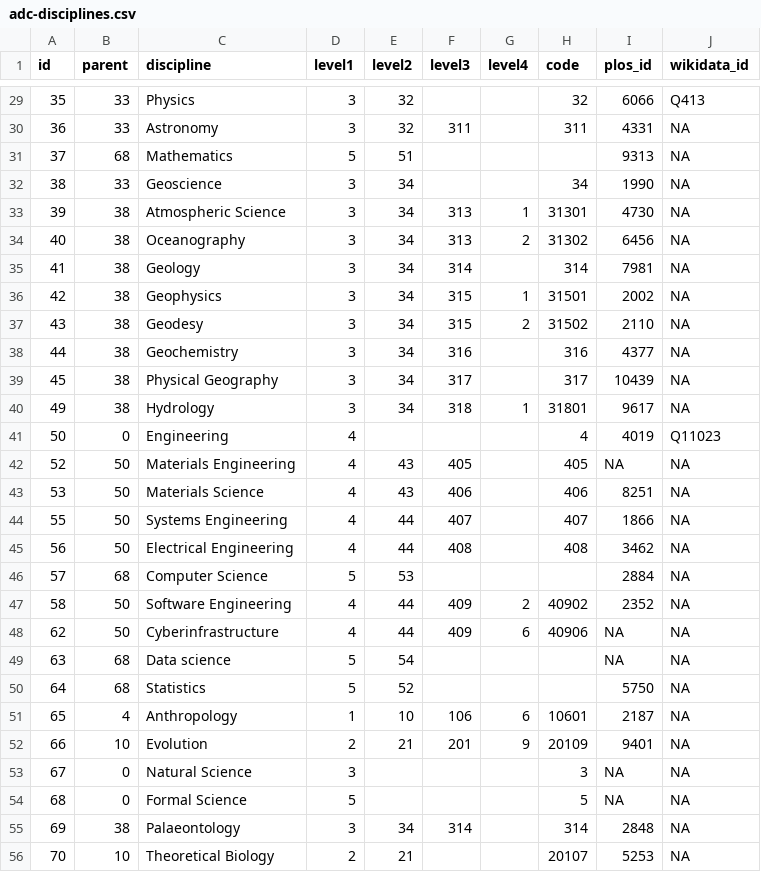
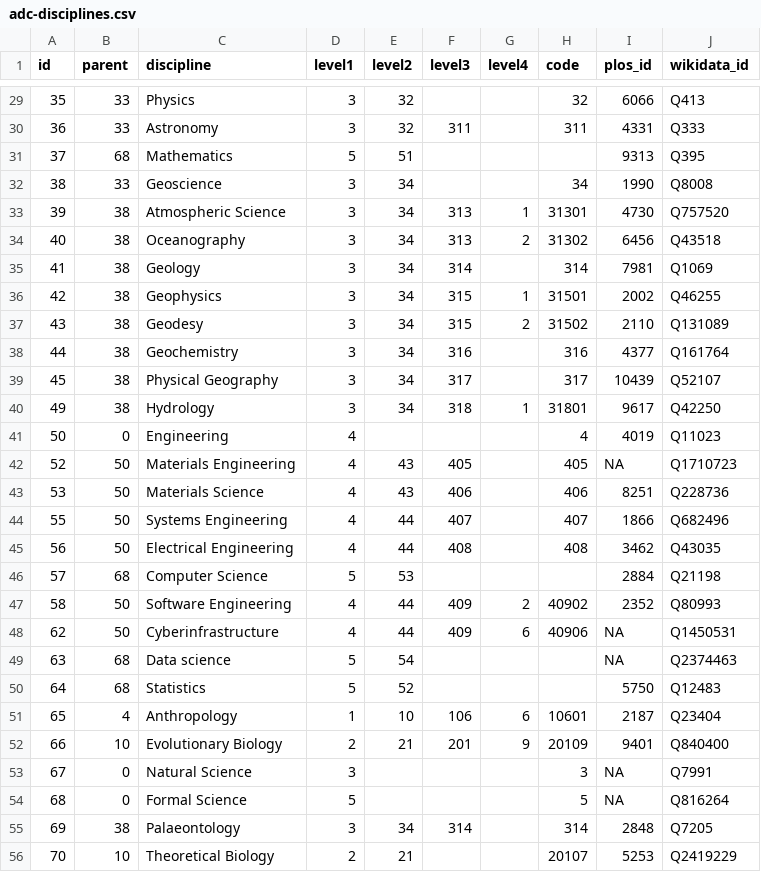
Before and after one commit to NCEAS/adc-disciplines, a CSV file: adc-disciplines.csv, drawn as a sheet; only a part is shown, gaps mark what is left out; the diff covers the shown part only.

Commit message:
Add INt'l Relations, finish wikidata mapping.

```diff
--- a/adc-disciplines.csv
+++ b/adc-disciplines.csv
@@ -29,28 +29,28 @@ id,parent,discipline,level1,level2,level3,level4,code,plos_id,wikidata_id
 35,33,Physics,3,32,,,32,6066,Q413
-36,33,Astronomy,3,32,311,,311,4331,NA
-37,68,Mathematics,5,51,,,,9313,NA
-38,33,Geoscience,3,34,,,34,1990,NA
-39,38,Atmospheric Science,3,34,313,1,31301,4730,NA
-40,38,Oceanography,3,34,313,2,31302,6456,NA
-41,38,Geology,3,34,314,,314,7981,NA
-42,38,Geophysics,3,34,315,1,31501,2002,NA
-43,38,Geodesy,3,34,315,2,31502,2110,NA
-44,38,Geochemistry,3,34,316,,316,4377,NA
-45,38,Physical Geography,3,34,317,,317,10439,NA
-49,38,Hydrology,3,34,318,1,31801,9617,NA
+36,33,Astronomy,3,32,311,,311,4331,Q333
+37,68,Mathematics,5,51,,,,9313,Q395
+38,33,Geoscience,3,34,,,34,1990,Q8008
+39,38,Atmospheric Science,3,34,313,1,31301,4730,Q757520
+40,38,Oceanography,3,34,313,2,31302,6456,Q43518
+41,38,Geology,3,34,314,,314,7981,Q1069
+42,38,Geophysics,3,34,315,1,31501,2002,Q46255
+43,38,Geodesy,3,34,315,2,31502,2110,Q131089
+44,38,Geochemistry,3,34,316,,316,4377,Q161764
+45,38,Physical Geography,3,34,317,,317,10439,Q52107
+49,38,Hydrology,3,34,318,1,31801,9617,Q42250
 50,0,Engineering,4,,,,4,4019,Q11023
-52,50,Materials Engineering,4,43,405,,405,NA,NA
-53,50,Materials Science,4,43,406,,406,8251,NA
-55,50,Systems Engineering,4,44,407,,407,1866,NA
-56,50,Electrical Engineering,4,44,408,,408,3462,NA
-57,68,Computer Science,5,53,,,,2884,NA
-58,50,Software Engineering,4,44,409,2,40902,2352,NA
-62,50,Cyberinfrastructure,4,44,409,6,40906,NA,NA
-63,68,Data science,5,54,,,,NA,NA
-64,68,Statistics,5,52,,,,5750,NA
-65,4,Anthropology,1,10,106,6,10601,2187,NA
-66,10,Evolution,2,21,201,9,20109,9401,NA
-67,0,Natural Science,3,,,,3,NA,NA
-68,0,Formal Science,5,,,,5,NA,NA
-69,38,Palaeontology,3,34,314,,314,2848,NA
-70,10,Theoretical Biology,2,21,,,20107,5253,NA
+52,50,Materials Engineering,4,43,405,,405,NA,Q1710723
+53,50,Materials Science,4,43,406,,406,8251,Q228736
+55,50,Systems Engineering,4,44,407,,407,1866,Q682496
+56,50,Electrical Engineering,4,44,408,,408,3462,Q43035
+57,68,Computer Science,5,53,,,,2884,Q21198
+58,50,Software Engineering,4,44,409,2,40902,2352,Q80993
+62,50,Cyberinfrastructure,4,44,409,6,40906,NA,Q1450531
+63,68,Data science,5,54,,,,NA,Q2374463
+64,68,Statistics,5,52,,,,5750,Q12483
+65,4,Anthropology,1,10,106,6,10601,2187,Q23404
+66,10,Evolutionary Biology,2,21,201,9,20109,9401,Q840400
+67,0,Natural Science,3,,,,3,NA,Q7991
+68,0,Formal Science,5,,,,5,NA,Q816264
+69,38,Palaeontology,3,34,314,,314,2848,Q7205
+70,10,Theoretical Biology,2,21,,,20107,5253,Q2419229
```
Also changed, not shown: 2 added rows and 30 edited cells elsewhere in this file, 2 other files.
